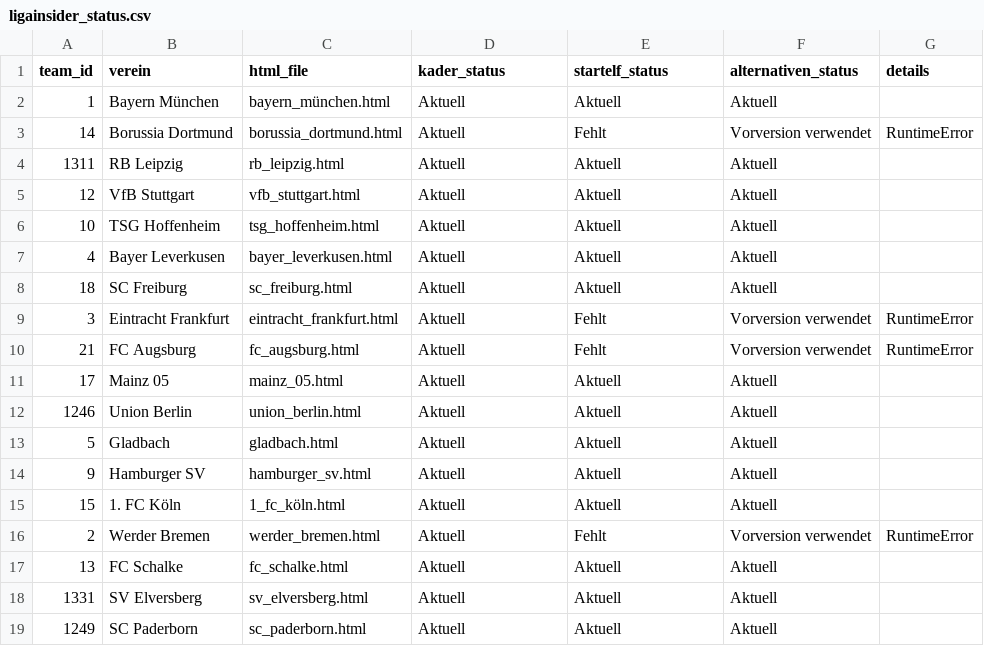
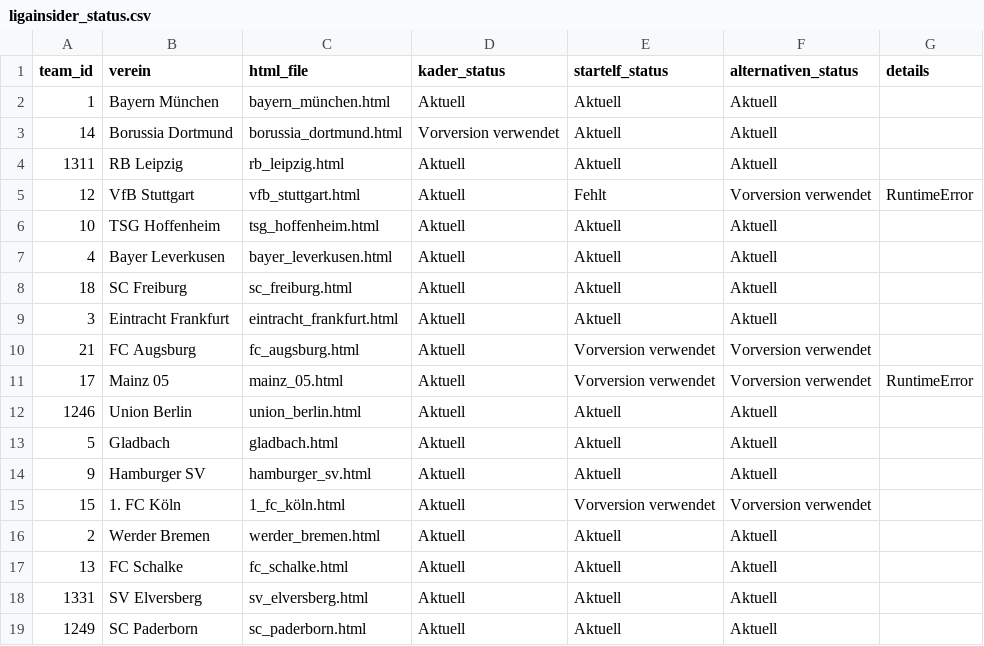
Before and after one commit to robb1302/kickbase-ai, a CSV file: data/matchday/ligainsider_status.csv, drawn as a sheet.

```diff
--- a/data/matchday/ligainsider_status.csv
+++ b/data/matchday/ligainsider_status.csv
@@ -2,5 +2,5 @@
 1;Bayern München;bayern_münchen.html;Aktuell;Aktuell;Aktuell;
-14;Borussia Dortmund;borussia_dortmund.html;Aktuell;Fehlt;Vorversion verwendet;RuntimeError
+14;Borussia Dortmund;borussia_dortmund.html;Vorversion verwendet;Aktuell;Aktuell;
 1311;RB Leipzig;rb_leipzig.html;Aktuell;Aktuell;Aktuell;
-12;VfB Stuttgart;vfb_stuttgart.html;Aktuell;Aktuell;Aktuell;
+12;VfB Stuttgart;vfb_stuttgart.html;Aktuell;Fehlt;Vorversion verwendet;RuntimeError
 10;TSG Hoffenheim;tsg_hoffenheim.html;Aktuell;Aktuell;Aktuell;
@@ -8,5 +8,5 @@
 18;SC Freiburg;sc_freiburg.html;Aktuell;Aktuell;Aktuell;
-3;Eintracht Frankfurt;eintracht_frankfurt.html;Aktuell;Fehlt;Vorversion verwendet;RuntimeError
-21;FC Augsburg;fc_augsburg.html;Aktuell;Fehlt;Vorversion verwendet;RuntimeError
-17;Mainz 05;mainz_05.html;Aktuell;Aktuell;Aktuell;
+3;Eintracht Frankfurt;eintracht_frankfurt.html;Aktuell;Aktuell;Aktuell;
+21;FC Augsburg;fc_augsburg.html;Aktuell;Vorversion verwendet;Vorversion verwendet;
+17;Mainz 05;mainz_05.html;Aktuell;Vorversion verwendet;Vorversion verwendet;RuntimeError
 1246;Union Berlin;union_berlin.html;Aktuell;Aktuell;Aktuell;
@@ -14,4 +14,4 @@
 9;Hamburger SV;hamburger_sv.html;Aktuell;Aktuell;Aktuell;
-15;1. FC Köln;1_fc_köln.html;Aktuell;Aktuell;Aktuell;
-2;Werder Bremen;werder_bremen.html;Aktuell;Fehlt;Vorversion verwendet;RuntimeError
+15;1. FC Köln;1_fc_köln.html;Aktuell;Vorversion verwendet;Vorversion verwendet;
+2;Werder Bremen;werder_bremen.html;Aktuell;Aktuell;Aktuell;
 13;FC Schalke;fc_schalke.html;Aktuell;Aktuell;Aktuell;
```
Also changed, not shown: data/final/final.csv, data/matchday/bundesliga_alternativen.csv, 4 other files.
